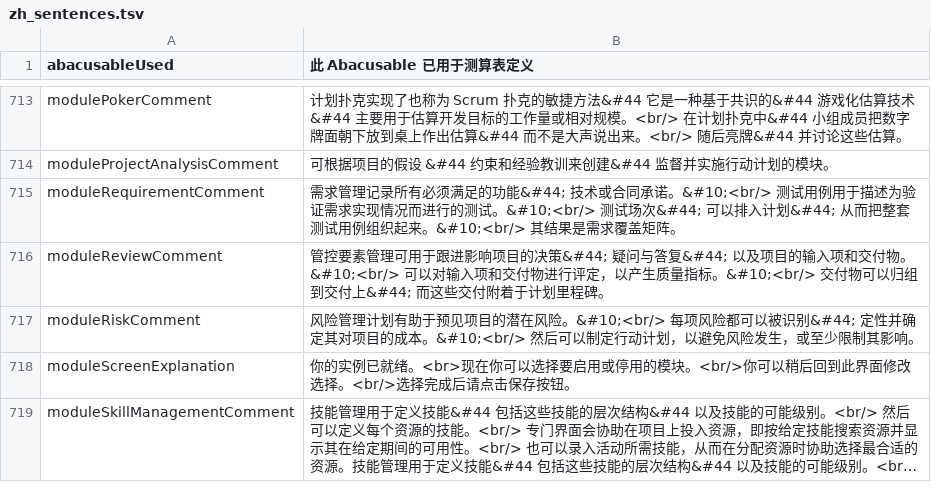
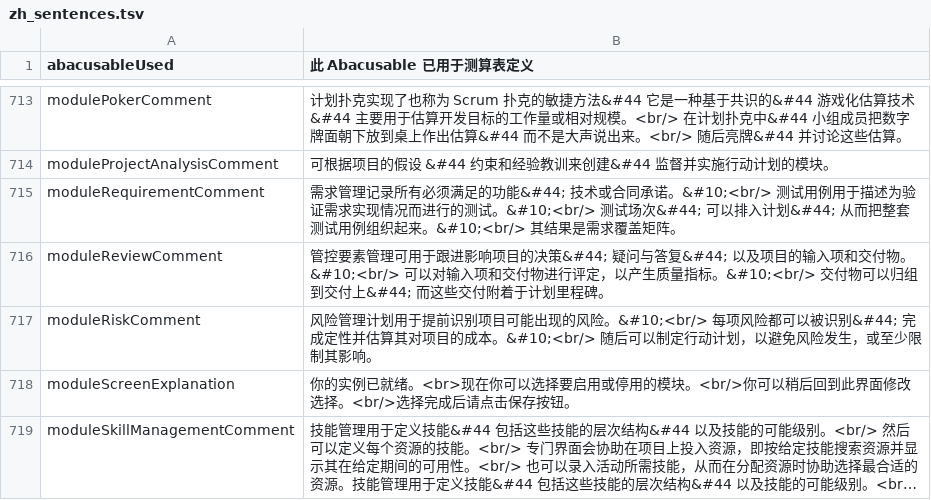
Before and after one commit to kvvipa0028/projeqtor-upstream, a TSV file: tool/i18n/zh_sentences.tsv, drawn as a sheet; only a part is shown, gaps mark what is left out; long unchanged cells end in ….

```diff
--- a/tool/i18n/zh_sentences.tsv
+++ b/tool/i18n/zh_sentences.tsv
@@ -716,3 +716,3 @@ moduleRequirementComment	需求管理记录所有必须满足的功能&#44; 技
 moduleReviewComment	管控要素管理可用于跟进影响项目的决策&#44; 疑问与答复&#44; 以及项目的输入项和交付物。&#10;<br/> 可以对输入项和交付物进行评定，以产生质量指标。&#10;<br/> 交付物可以归组到交付上&#44; 而这些交付附着于计划里程碑。
-moduleRiskComment	风险管理计划有助于预见项目的潜在风险。&#10;<br/> 每项风险都可以被识别&#44; 定性并确定其对项目的成本。&#10;<br/> 然后可以制定行动计划，以避免风险发生，或至少限制其影响。
+moduleRiskComment	风险管理计划用于提前识别项目可能出现的风险。&#10;<br/> 每项风险都可以被识别&#44; 完成定性并估算其对项目的成本。&#10;<br/> 随后可以制定行动计划，以避免风险发生，或至少限制其影响。
 moduleScreenExplanation	你的实例已就绪。<br>现在你可以选择要启用或停用的模块。<br/>你可以稍后回到此界面修改选择。<br/>选择完成后请点击保存按钮。
```
Also changed, not shown: 12 other files.
